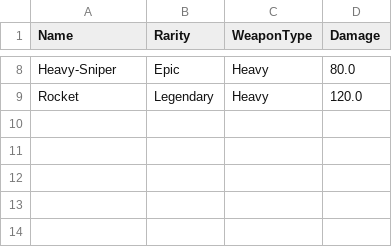
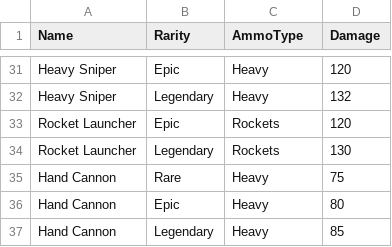
Before and after one commit to garrettbovo/GraphLootWASM, a CSV file: wwwroot/data/Items.csv, drawn as a sheet; only a part is shown, gaps mark what is left out; the diff covers the shown part only.

```diff
--- a/wwwroot/data/Items.csv
+++ b/wwwroot/data/Items.csv
@@ -1 +1 @@
-Name,Rarity,WeaponType,Damage
+Name,Rarity,AmmoType,Damage
@@ -8,2 +31,7 @@ Name,Rarity,WeaponType,Damage
-"Heavy-Sniper",Epic,Heavy,80.0
-"Rocket",Legendary,Heavy,120.0
+"Heavy Sniper",Epic,Heavy,120
+"Heavy Sniper",Legendary,Heavy,132
+"Rocket Launcher",Epic,Rockets,120
+"Rocket Launcher",Legendary,Rockets,130
+"Hand Cannon",Rare,Heavy,75
+"Hand Cannon",Epic,Heavy,80
+"Hand Cannon",Legendary,Heavy,85
```
Also changed, not shown: 29 added rows and 6 removed rows elsewhere in this file, 5 other files.
